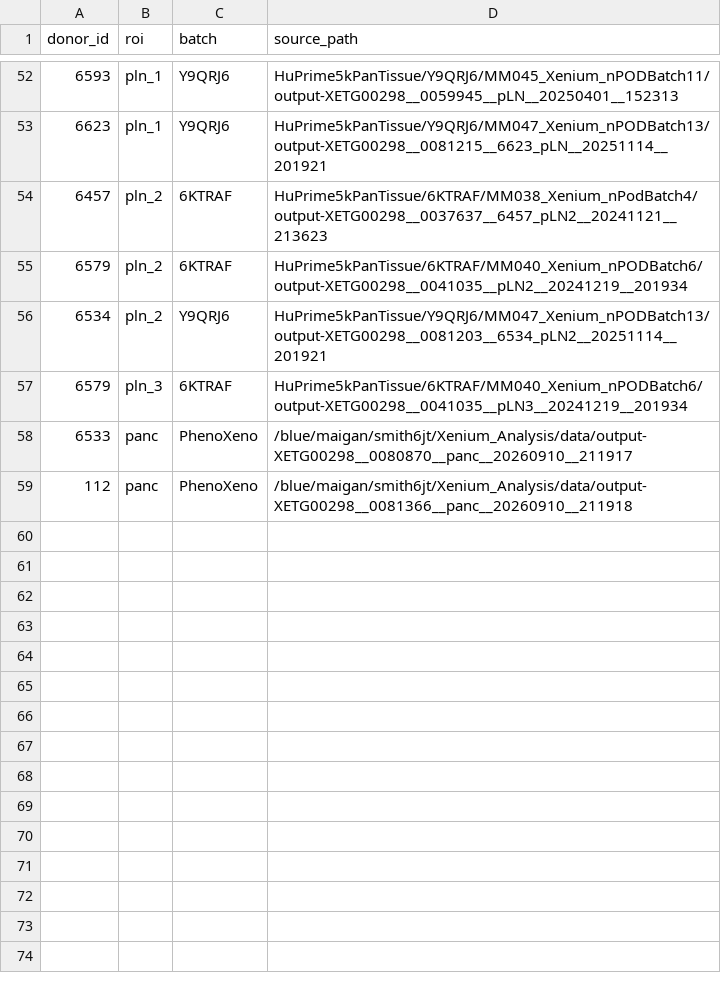
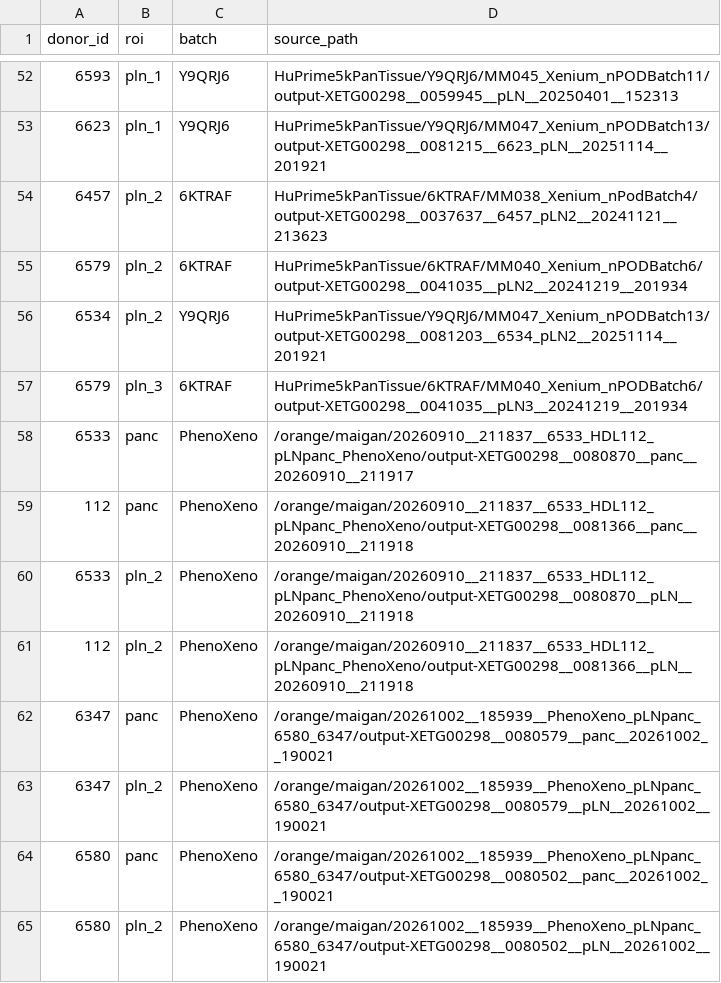
Before and after one commit to smith6jt-cop/Islet-Explorer-Senior, a CSV file: core/phenocycler/data/integration/xenium_paths.csv, drawn as a sheet; only a part is shown, gaps mark what is left out.

```diff
--- a/core/phenocycler/data/integration/xenium_paths.csv
+++ b/core/phenocycler/data/integration/xenium_paths.csv
@@ -57,3 +57,9 @@ donor_id,roi,batch,source_path
 6579,pln_3,6KTRAF,HuPrime5kPanTissue/6KTRAF/MM040_Xenium_nPODBatch6/output-XETG00298__0041035__pLN3__20241219__201934
-6533,panc,PhenoXeno,/blue/maigan/smith6jt/Xenium_Analysis/data/output-XETG00298__0080870__panc__20260910__211917
-112,panc,PhenoXeno,/blue/maigan/smith6jt/Xenium_Analysis/data/output-XETG00298__0081366__panc__20260910__211918
+6533,panc,PhenoXeno,/orange/maigan/20260910__211837__6533_HDL112_pLNpanc_PhenoXeno/output-XETG00298__0080870__panc__20260910__211917
+112,panc,PhenoXeno,/orange/maigan/20260910__211837__6533_HDL112_pLNpanc_PhenoXeno/output-XETG00298__0081366__panc__20260910__211918
+6533,pln_2,PhenoXeno,/orange/maigan/20260910__211837__6533_HDL112_pLNpanc_PhenoXeno/output-XETG00298__0080870__pLN__20260910__211918
+112,pln_2,PhenoXeno,/orange/maigan/20260910__211837__6533_HDL112_pLNpanc_PhenoXeno/output-XETG00298__0081366__pLN__20260910__211918
+6347,panc,PhenoXeno,/orange/maigan/20261002__185939__PhenoXeno_pLNpanc_6580_6347/output-XETG00298__0080579__panc__20261002__190021
+6347,pln_2,PhenoXeno,/orange/maigan/20261002__185939__PhenoXeno_pLNpanc_6580_6347/output-XETG00298__0080579__pLN__20261002__190021
+6580,panc,PhenoXeno,/orange/maigan/20261002__185939__PhenoXeno_pLNpanc_6580_6347/output-XETG00298__0080502__panc__20261002__190021
+6580,pln_2,PhenoXeno,/orange/maigan/20261002__185939__PhenoXeno_pLNpanc_6580_6347/output-XETG00298__0080502__pLN__20261002__190021
```
Also changed, not shown: core/phenocycler/data/integration/tissue_condition.csv, 3 other files.
